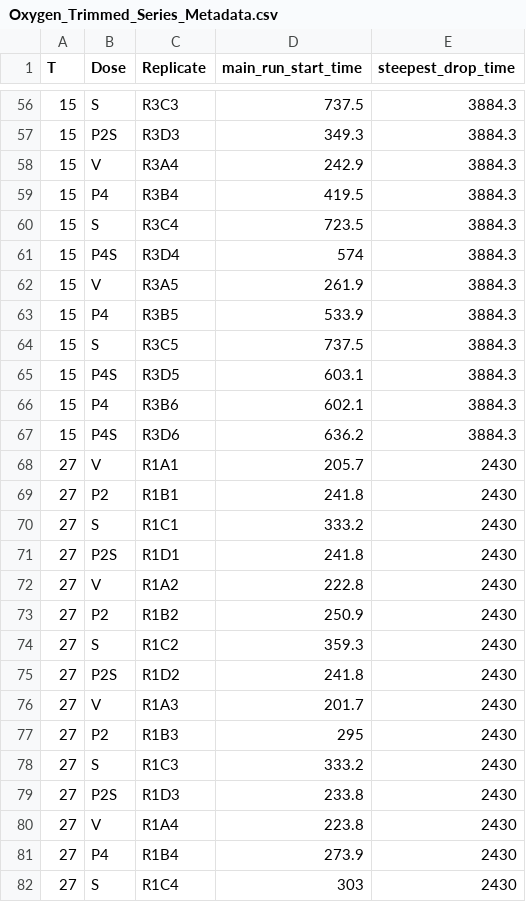
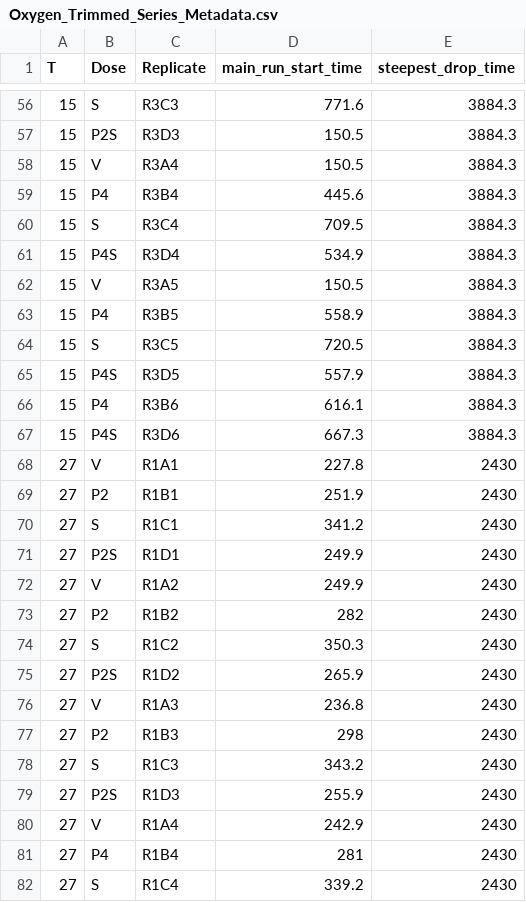
Before and after one commit to icakin/zt-temperature-prothioconazole, a CSV file: tables/aox/ptc_sham/Oxygen_Trimmed_Series_Metadata.csv, drawn as a sheet; only a part is shown, gaps mark what is left out; the diff covers the shown part only.

```diff
--- a/tables/aox/ptc_sham/Oxygen_Trimmed_Series_Metadata.csv
+++ b/tables/aox/ptc_sham/Oxygen_Trimmed_Series_Metadata.csv
@@ -56,27 +56,27 @@
-15,"S","R3C3",737.5,3884.3
-15,"P2S","R3D3",349.3,3884.3
-15,"V","R3A4",242.9,3884.3
-15,"P4","R3B4",419.5,3884.3
-15,"S","R3C4",723.5,3884.3
-15,"P4S","R3D4",574,3884.3
-15,"V","R3A5",261.9,3884.3
-15,"P4","R3B5",533.9,3884.3
-15,"S","R3C5",737.5,3884.3
-15,"P4S","R3D5",603.1,3884.3
-15,"P4","R3B6",602.1,3884.3
-15,"P4S","R3D6",636.2,3884.3
-27,"V","R1A1",205.7,2430
-27,"P2","R1B1",241.8,2430
-27,"S","R1C1",333.2,2430
-27,"P2S","R1D1",241.8,2430
-27,"V","R1A2",222.8,2430
-27,"P2","R1B2",250.9,2430
-27,"S","R1C2",359.3,2430
-27,"P2S","R1D2",241.8,2430
-27,"V","R1A3",201.7,2430
-27,"P2","R1B3",295,2430
-27,"S","R1C3",333.2,2430
-27,"P2S","R1D3",233.8,2430
-27,"V","R1A4",223.8,2430
-27,"P4","R1B4",273.9,2430
-27,"S","R1C4",303,2430
+15,"S","R3C3",771.6,3884.3
+15,"P2S","R3D3",150.5,3884.3
+15,"V","R3A4",150.5,3884.3
+15,"P4","R3B4",445.6,3884.3
+15,"S","R3C4",709.5,3884.3
+15,"P4S","R3D4",534.9,3884.3
+15,"V","R3A5",150.5,3884.3
+15,"P4","R3B5",558.9,3884.3
+15,"S","R3C5",720.5,3884.3
+15,"P4S","R3D5",557.9,3884.3
+15,"P4","R3B6",616.1,3884.3
+15,"P4S","R3D6",667.3,3884.3
+27,"V","R1A1",227.8,2430
+27,"P2","R1B1",251.9,2430
+27,"S","R1C1",341.2,2430
+27,"P2S","R1D1",249.9,2430
+27,"V","R1A2",249.9,2430
+27,"P2","R1B2",282,2430
+27,"S","R1C2",350.3,2430
+27,"P2S","R1D2",265.9,2430
+27,"V","R1A3",236.8,2430
+27,"P2","R1B3",298,2430
+27,"S","R1C3",343.2,2430
+27,"P2S","R1D3",255.9,2430
+27,"V","R1A4",242.9,2430
+27,"P4","R1B4",281,2430
+27,"S","R1C4",339.2,2430
```
Also changed, not shown: 111 edited cells elsewhere in this file, tables/aox/ptc_sham_fit_windows_auto.csv, tables/aox/ptc_sham_interaction.csv, 16 other files.
